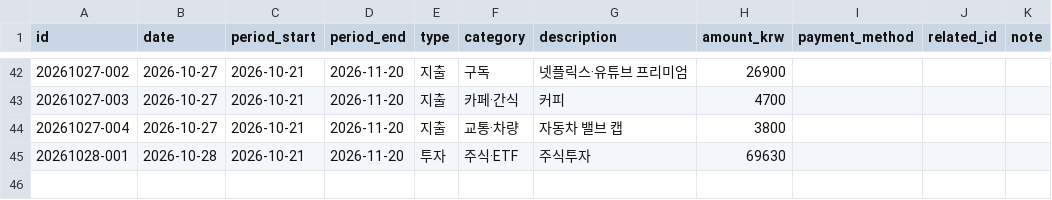
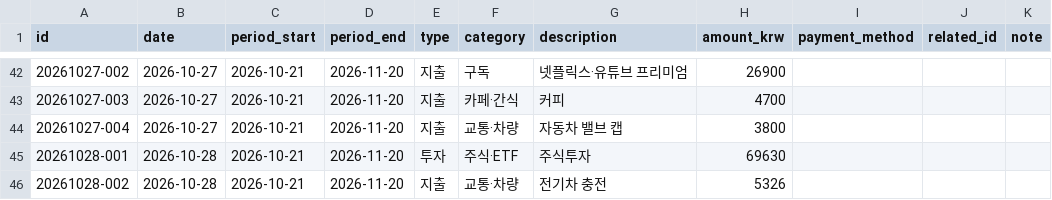
Before and after one commit to jinwook-chang/household-ledger, a CSV file: data/transactions.csv, drawn as a sheet; only a part is shown, gaps mark what is left out.

```diff
--- a/data/transactions.csv
+++ b/data/transactions.csv
@@ -45 +45,2 @@ id,date,period_start,period_end,type,category,description,amount_krw,payment_met
 20261028-001,2026-10-28,2026-10-21,2026-11-20,투자,주식·ETF,주식투자,69630,,,
+20261028-002,2026-10-28,2026-10-21,2026-11-20,지출,교통·차량,전기차 충전,5326,,,
```
Also changed, not shown: 1 other file.
